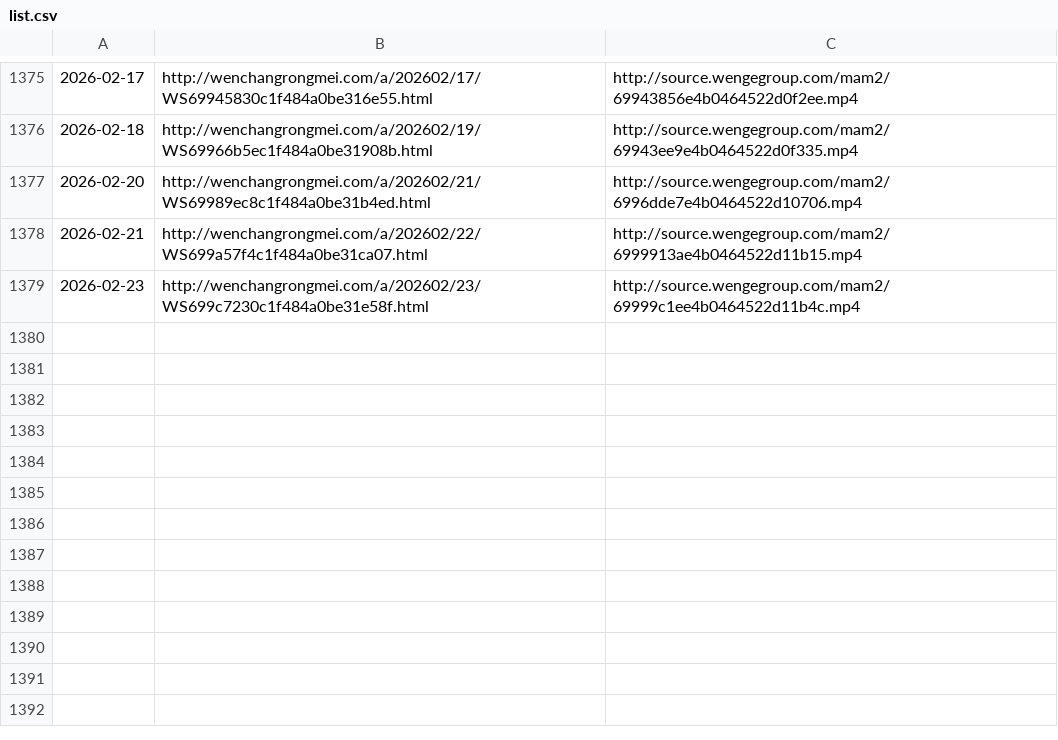
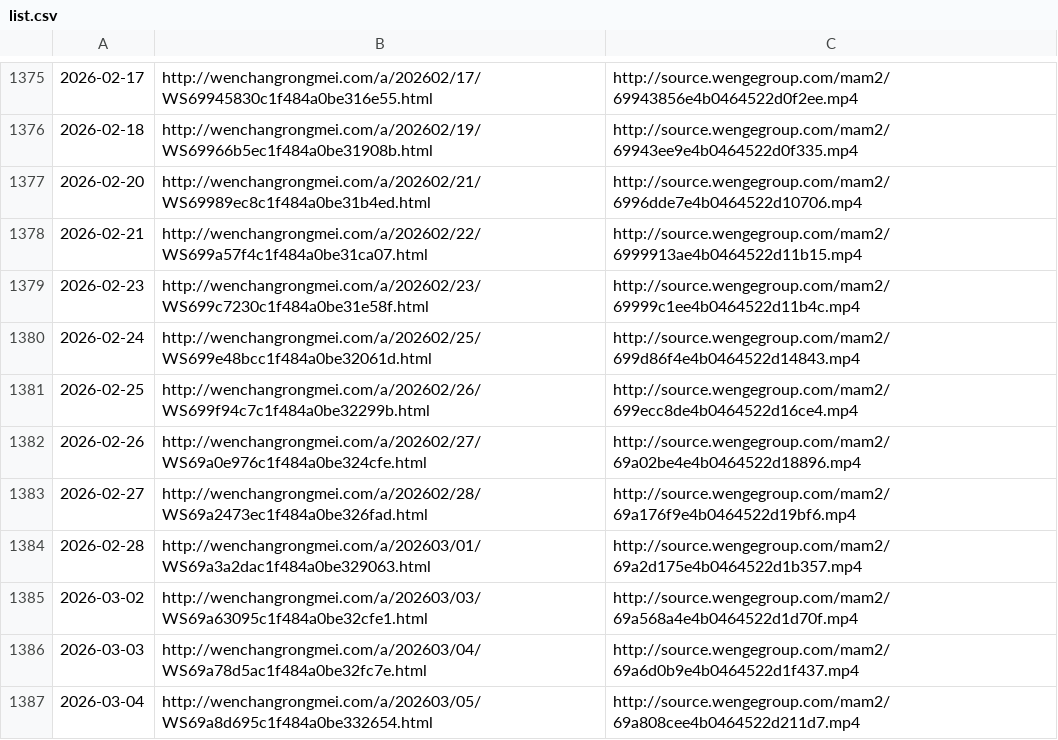
Before and after one commit to ayaka14732/VunsioNewsList, a CSV file: list.csv, drawn as a sheet; only a part is shown, gaps mark what is left out; the diff names each change by its address in the sheet, - before the commit and + after, or states it on an @@ line.

Commit message:
Update list

```diff
--- a/list.csv
+++ b/list.csv
+row 1380: 2026-02-24 | http://wenchangrongmei.com/a/202602/25/WS699e48bcc1f484a0be32061d.html | http://source.wengegroup.com/mam2/699d86f4e4b0464522d14843.mp4
+row 1381: 2026-02-25 | http://wenchangrongmei.com/a/202602/26/WS699f94c7c1f484a0be32299b.html | http://source.wengegroup.com/mam2/699ecc8de4b0464522d16ce4.mp4
+row 1382: 2026-02-26 | http://wenchangrongmei.com/a/202602/27/WS69a0e976c1f484a0be324cfe.html | http://source.wengegroup.com/mam2/69a02be4e4b0464522d18896.mp4
+row 1383: 2026-02-27 | http://wenchangrongmei.com/a/202602/28/WS69a2473ec1f484a0be326fad.html | http://source.wengegroup.com/mam2/69a176f9e4b0464522d19bf6.mp4
+row 1384: 2026-02-28 | http://wenchangrongmei.com/a/202603/01/WS69a3a2dac1f484a0be329063.html | http://source.wengegroup.com/mam2/69a2d175e4b0464522d1b357.mp4
+row 1385: 2026-03-02 | http://wenchangrongmei.com/a/202603/03/WS69a63095c1f484a0be32cfe1.html | http://source.wengegroup.com/mam2/69a568a4e4b0464522d1d70f.mp4
+row 1386: 2026-03-03 | http://wenchangrongmei.com/a/202603/04/WS69a78d5ac1f484a0be32fc7e.html | http://source.wengegroup.com/mam2/69a6d0b9e4b0464522d1f437.mp4
+row 1387: 2026-03-04 | http://wenchangrongmei.com/a/202603/05/WS69a8d695c1f484a0be332654.html | http://source.wengegroup.com/mam2/69a808cee4b0464522d211d7.mp4
```
